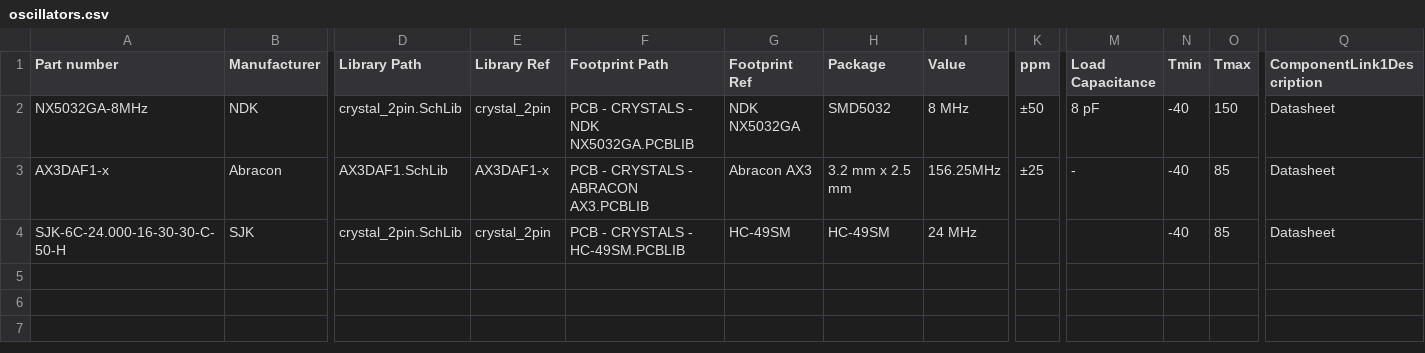
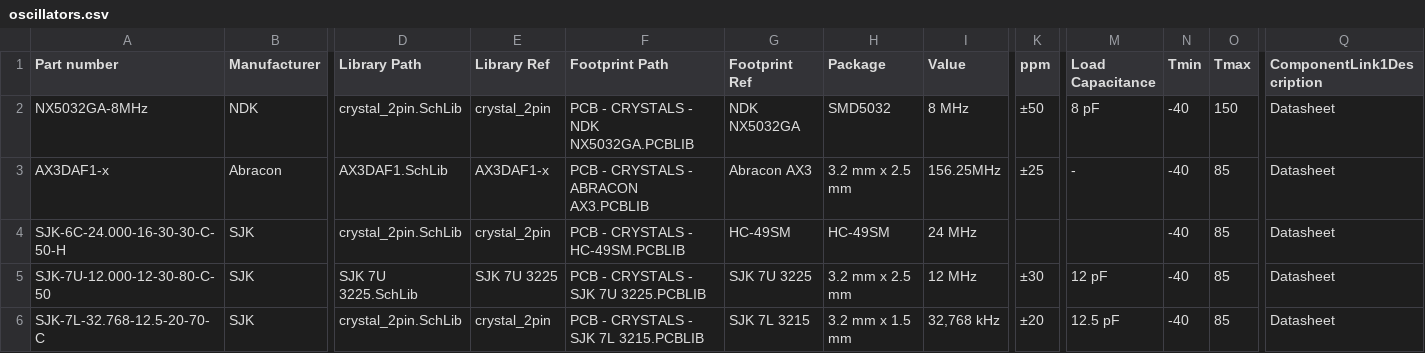
Before and after one commit to 00xED/altium-common, a CSV file: lib/parts_db/oscillators.csv, drawn as a sheet; only a part is shown, gaps mark what is left out; rows hold the shown columns only; the diff names each change by its address in the sheet, - before the commit and + after, or states it on an @@ line.

Commit message:
added battery holder, crystals, diodes

```diff
--- a/lib/parts_db/oscillators.csv
+++ b/lib/parts_db/oscillators.csv
+row 5: SJK-7U-12.000-12-30-80-C-50 | SJK | SJK 7U 3225.SchLib | SJK 7U 3225 | PCB - CRYSTALS - SJK 7U 3225.PCBLIB | SJK 7U 3225 | 3.2 mm x 2.5 mm | 12 MHz | ±30 | 12 pF | -40 | 85 | Datasheet
+row 6: SJK-7L-32.768-12.5-20-70-C | SJK | crystal_2pin.SchLib | crystal_2pin | PCB - CRYSTALS - SJK 7L 3215.PCBLIB | SJK 7L 3215 | 3.2 mm x 1.5 mm | 32,768 kHz | ±20 | 12.5 pF | -40 | 85 | Datasheet
```
Also changed, not shown: lib/parts_db/diodes_ESD.csv, 7 other files.
